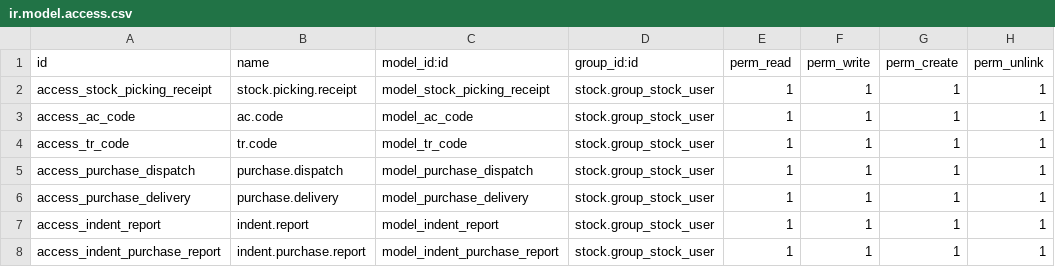
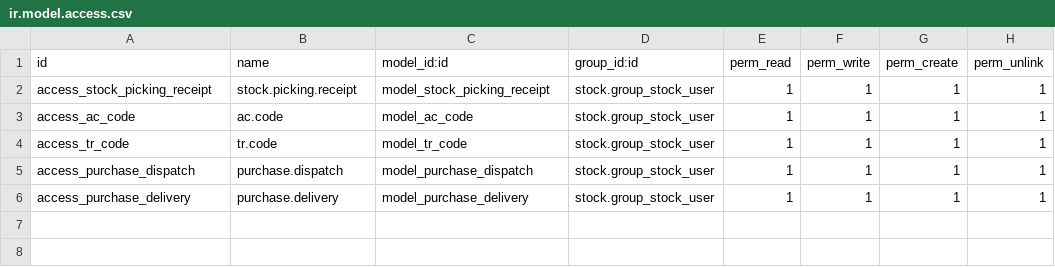
Before and after one commit to Odoo-India/odoo-india, a CSV file: maize_purchase/security/ir.model.access.csv, drawn as a sheet.

Commit message:
[FIX/ADD]: refactor code and fix some of the problems related to the indent, purchase and remove template

```diff
--- a/maize_purchase/security/ir.model.access.csv
+++ b/maize_purchase/security/ir.model.access.csv
@@ -6,3 +6 @@ access_purchase_dispatch,purchase.dispatch,model_purchase_dispatch,stock.group_s
 access_purchase_delivery,purchase.delivery,model_purchase_delivery,stock.group_stock_user,1,1,1,1
-access_indent_report,indent.report,model_indent_report,stock.group_stock_user,1,1,1,1
-access_indent_purchase_report,indent.purchase.report,model_indent_purchase_report,stock.group_stock_user,1,1,1,1
```
Also changed, not shown: 7 other files.
